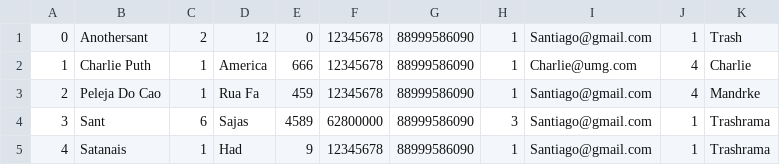
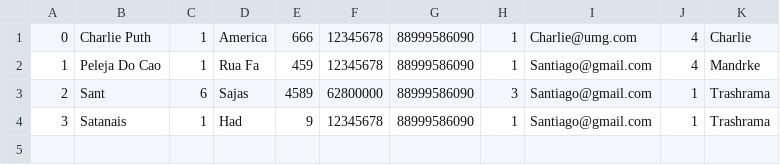
Before and after one commit to trashrama/projetoAgendaC, a CSV file: dados.csv, drawn as a sheet.

```diff
--- a/dados.csv
+++ b/dados.csv
@@ -1,5 +1,4 @@
-0;Anothersant;2;12;0;12345678;88999586090;1;Santiago@gmail.com;1;Trash; ;
-1;Charlie Puth;1;America;666;12345678;88999586090;1;Charlie@umg.com;4;Charlie; ;
-2;Peleja Do Cao;1;Rua Fa;459;12345678;88999586090;1;Santiago@gmail.com;4;Mandrke; ;
-3;Sant;6;Sajas;4589;62800000;88999586090;3;Santiago@gmail.com;1;Trashrama; ;
-4;Satanais;1;Had;9;12345678;88999586090;1;Santiago@gmail.com;1;Trashrama; ;
+0;Charlie Puth;1;America;666;12345678;88999586090;1;Charlie@umg.com;4;Charlie; ;
+1;Peleja Do Cao;1;Rua Fa;459;12345678;88999586090;1;Santiago@gmail.com;4;Mandrke; ;
+2;Sant;6;Sajas;4589;62800000;88999586090;3;Santiago@gmail.com;1;Trashrama; ;
+3;Satanais;1;Had;9;12345678;88999586090;1;Santiago@gmail.com;1;Trashrama; ;
```
Also changed, not shown: 3 other files.
